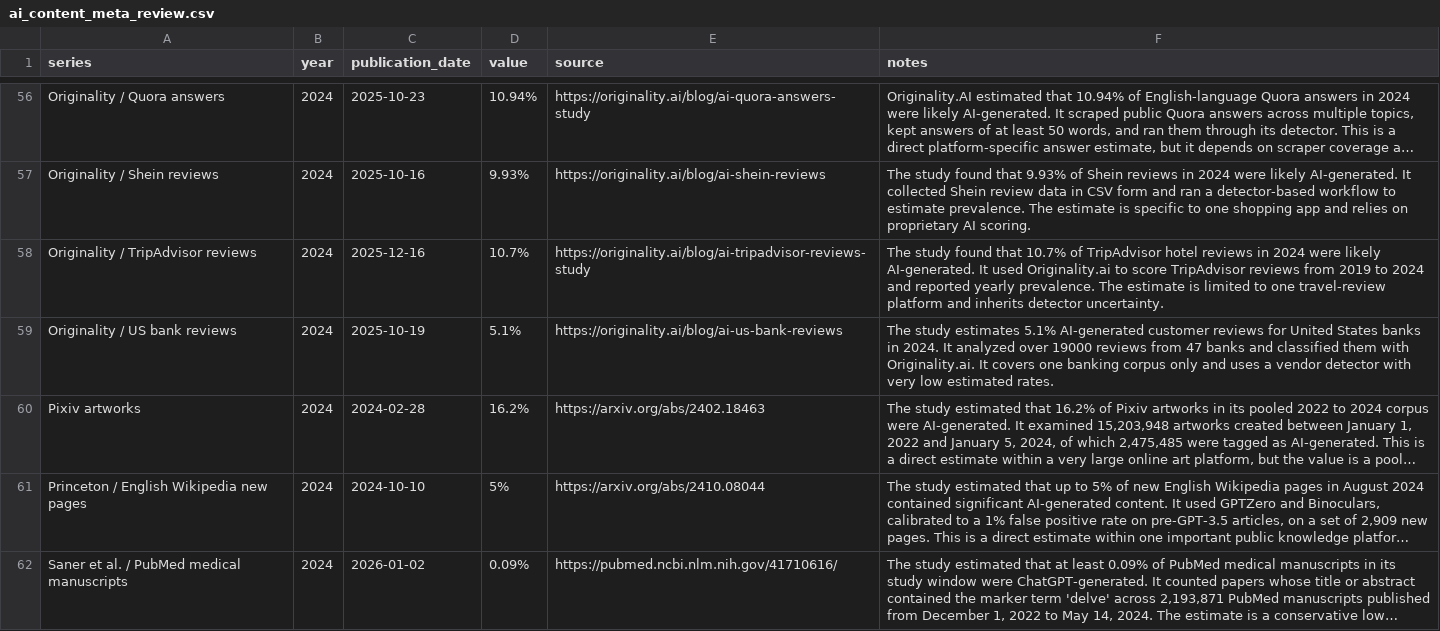
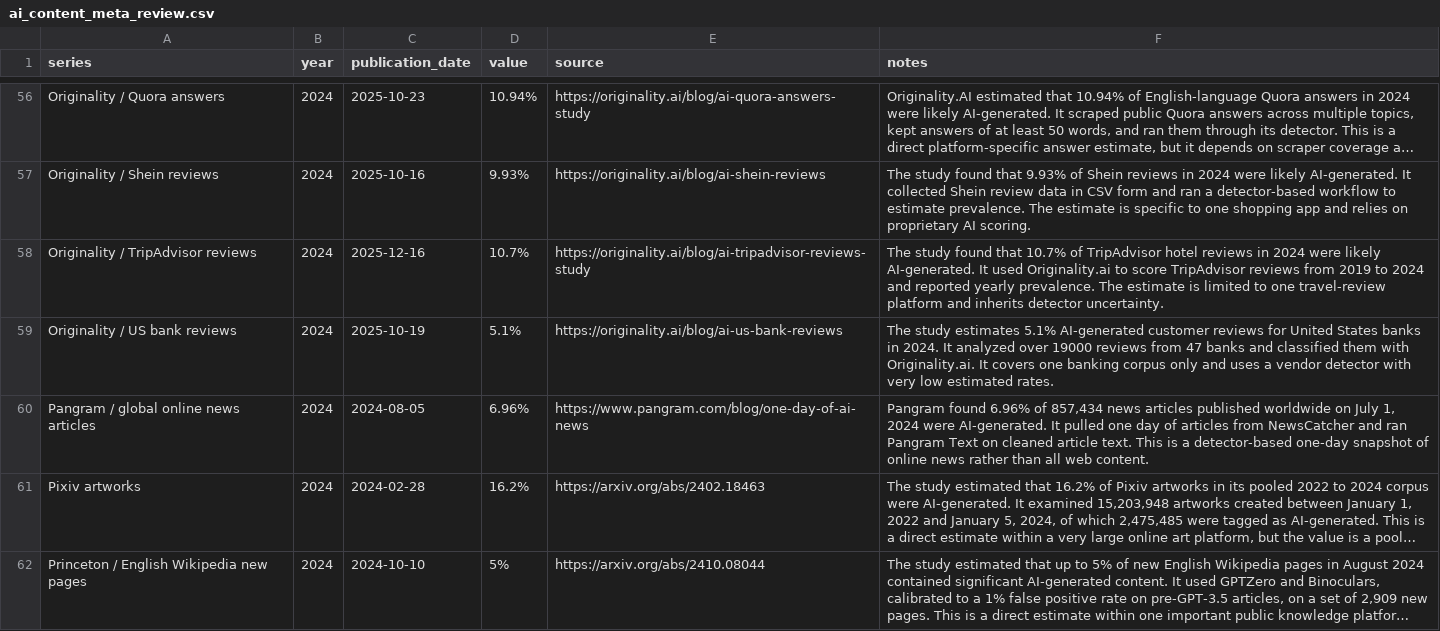
Before and after one commit to J-King-Dottie/dead-internet-tracker, a CSV file: data/ai-content-meta-review/ai_content_meta_review.csv, drawn as a sheet; only a part is shown, gaps mark what is left out; the shorter side is filled out with more unchanged rows; long unchanged cells end in …; the diff covers the shown part only; the diff names each change by its address in the sheet, - before the commit and + after, or states it on an @@ line.

```diff
--- a/data/ai-content-meta-review/ai_content_meta_review.csv
+++ b/data/ai-content-meta-review/ai_content_meta_review.csv
+row 60: Pangram / global online news articles | 2024 | 2024-08-05 | 6.96% | https://www.pangram.com/blog/one-day-of-ai-news | Pangram found 6.96% of 857,434 news articles published worldwide on July 1, 2024 were AI-generated. It pulled one day of articles from NewsCatcher and ran Pangram Text on cleaned article text. This is a detector-based one-day snapshot of online news rather than all web content.
```
Also changed, not shown: 2 added rows elsewhere in this file, 5 other files.
